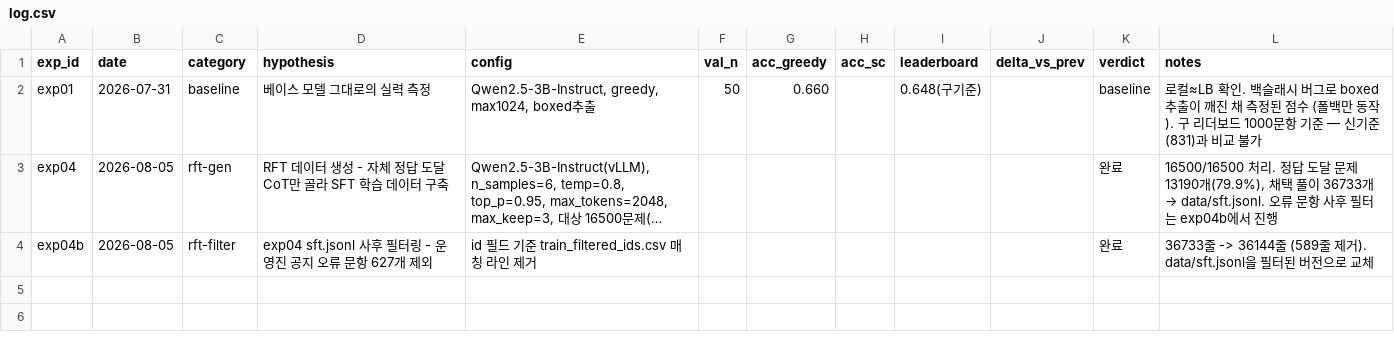
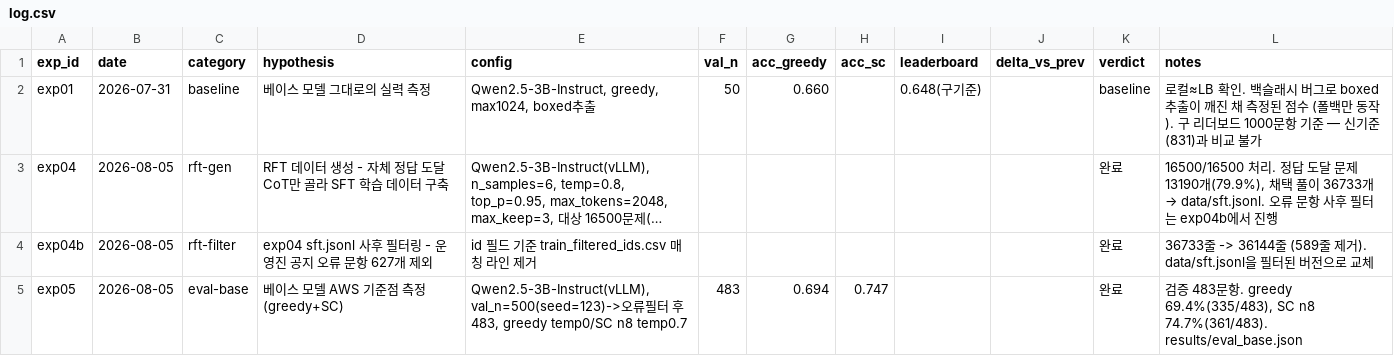
Before and after one commit to soma-jjya/deep-learning-challenge, a CSV file: experiments/log.csv, drawn as a sheet; long unchanged cells end in …; the diff names each change by its address in the sheet, - before the commit and + after, or states it on an @@ line.

Commit message:
feat: exp05-eval-base 완료 기록
베이스 모델 AWS 평가 (greedy + SC n=8), 검증 483문항(오류 필터 후):
greedy 69.4%, SC n=8 74.7%. results/eval_base.json 저장.

```diff
--- a/experiments/log.csv
+++ b/experiments/log.csv
+row 5: exp05 | 2026-08-05 | eval-base | 베이스 모델 AWS 기준점 측정 (greedy+SC) | Qwen2.5-3B-Instruct(vLLM), val_n=500(seed=123)->오류필터 후 483, greedy temp0/SC n8 temp0.7 | 483 | 0.694 | 0.747 |  |  | 완료 | 검증 483문항. greedy 69.4%(335/483), SC n8 74.7%(361/483). results/eval_base.json
```
Also changed, not shown: 3 other files.
